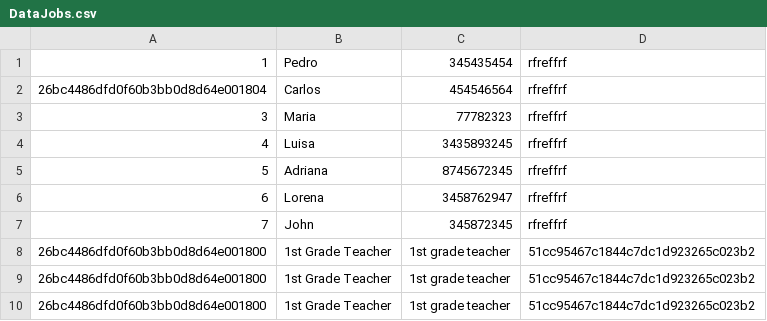
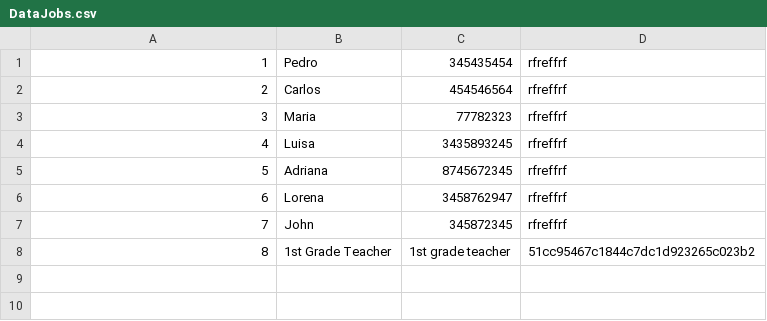
Before and after one commit to javargas/academy-go-q12021, a CSV file: DataJobs.csv, drawn as a sheet.

```diff
--- a/DataJobs.csv
+++ b/DataJobs.csv
@@ -1,3 +1,3 @@
 1, Pedro, 345435454, rfreffrf
-26bc4486dfd0f60b3bb0d8d64e001804, Carlos, 454546564, rfreffrf
+2, Carlos, 454546564, rfreffrf
 3, Maria, 77782323, rfreffrf
@@ -7,4 +7,2 @@
 7, John, 345872345, rfreffrf
-26bc4486dfd0f60b3bb0d8d64e001800,1st Grade Teacher,1st grade teacher,51cc95467c1844c7dc1d923265c023b2
-26bc4486dfd0f60b3bb0d8d64e001800,1st Grade Teacher,1st grade teacher,51cc95467c1844c7dc1d923265c023b2
-26bc4486dfd0f60b3bb0d8d64e001800,1st Grade Teacher,1st grade teacher,51cc95467c1844c7dc1d923265c023b2
+8,1st Grade Teacher,1st grade teacher,51cc95467c1844c7dc1d923265c023b2
```
Also changed, not shown: 2 other files.
